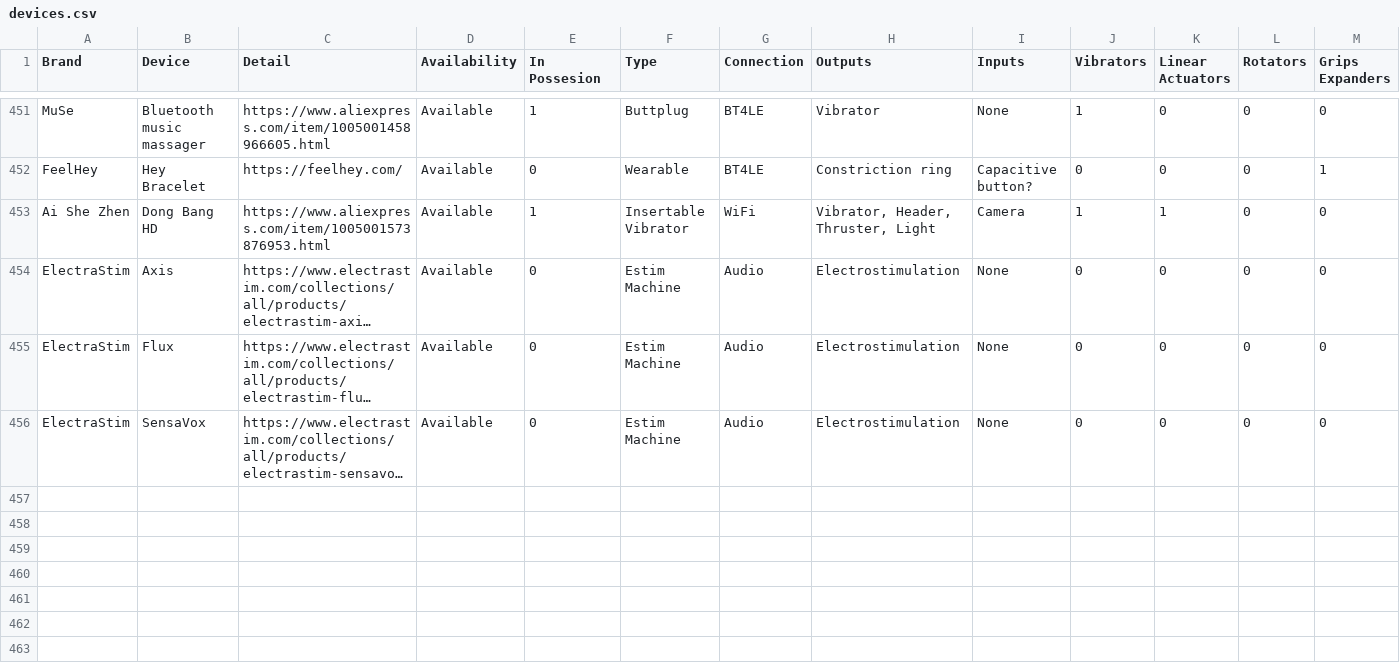
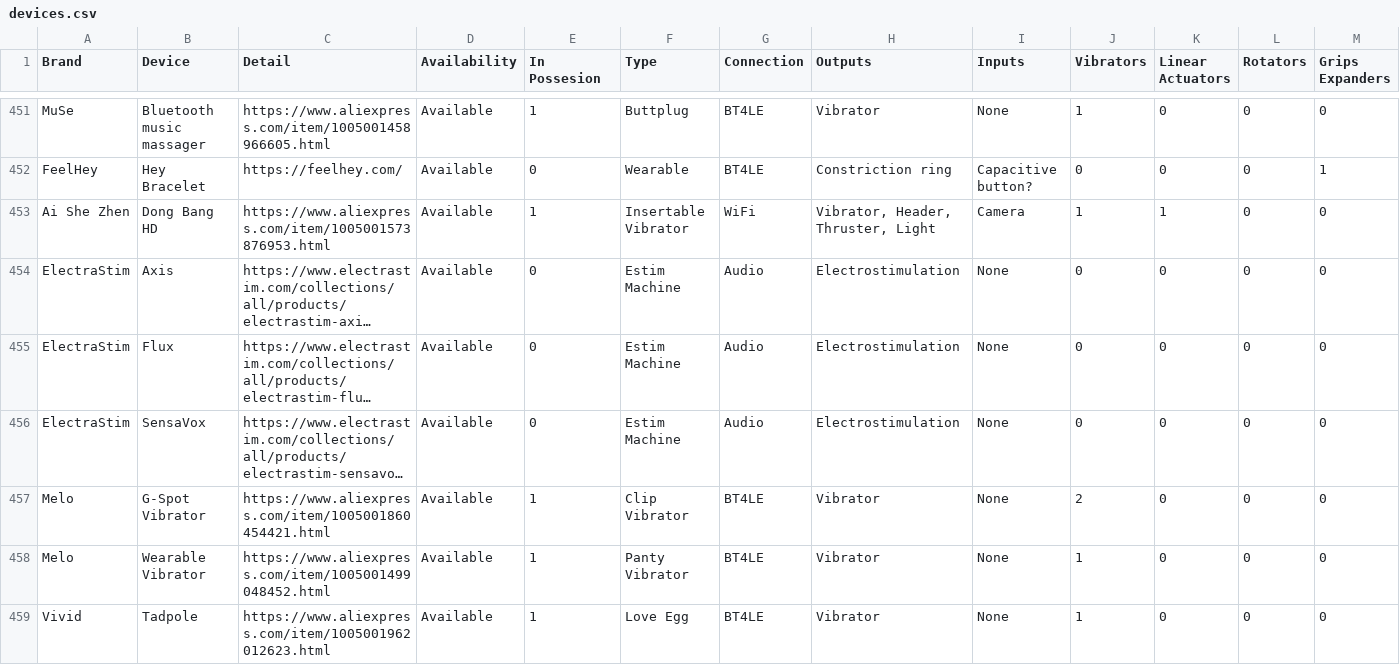
Before and after one commit to blackspherefollower/IoSTIndex, a CSV file: src/data/devices.csv, drawn as a sheet; only a part is shown, gaps mark what is left out; long unchanged cells end in …; rows hold the shown columns only; the diff names each change by its address in the sheet, - before the commit and + after, or states it on an @@ line.

Commit message:
Updating datasets

```diff
--- a/src/data/devices.csv
+++ b/src/data/devices.csv
+row 457: Melo | G-Spot Vibrator | https://www.aliexpress.com/item/1005001860454421.html | Available | 1 | Clip Vibrator | BT4LE | Vibrator | None | 2 | 0 | 0 | 0
+row 458: Melo | Wearable Vibrator | https://www.aliexpress.com/item/1005001499048452.html | Available | 1 | Panty Vibrator | BT4LE | Vibrator | None | 1 | 0 | 0 | 0
+row 459: Vivid | Tadpole | https://www.aliexpress.com/item/1005001962012623.html | Available | 1 | Love Egg | BT4LE | Vibrator | None | 1 | 0 | 0 | 0
```
